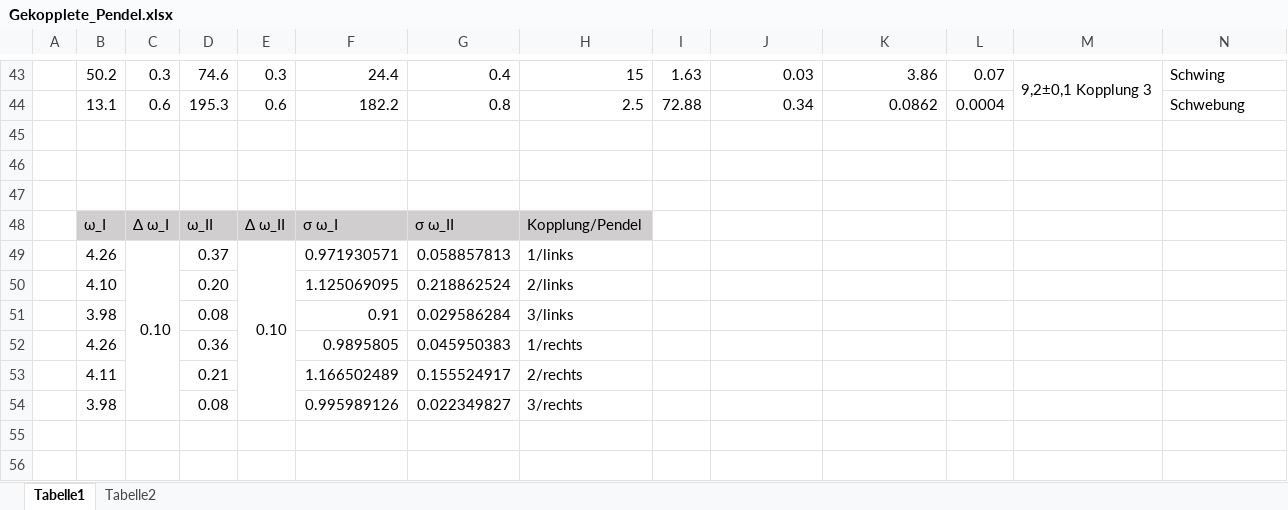
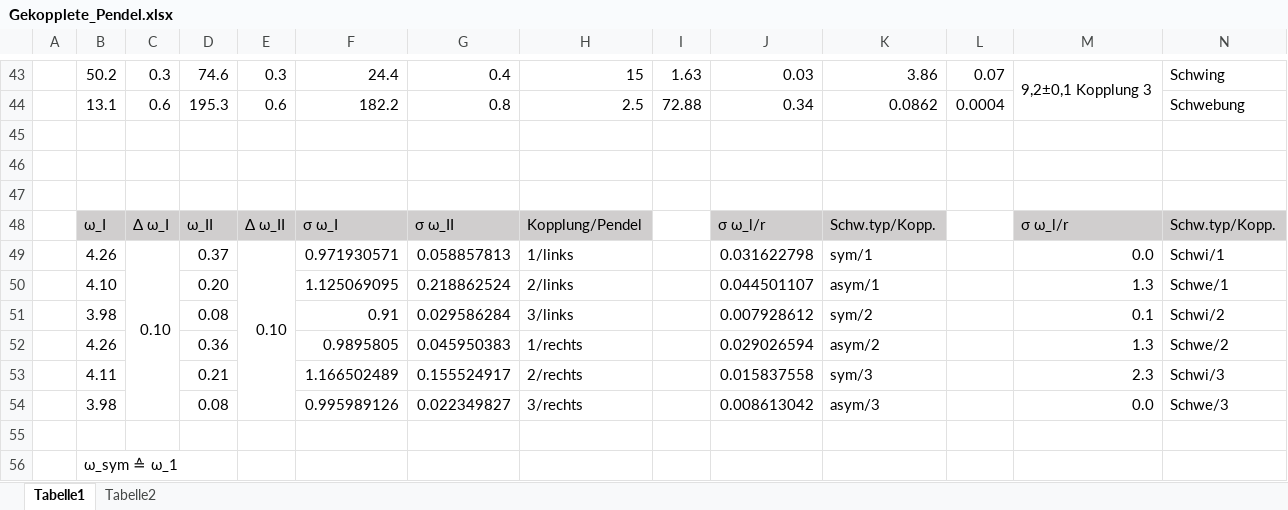
Before and after one commit to MajestyQ/Lectures, an Excel workbook: Praktikum/211 - Gekoppelte Pendel/Gekopplete_Pendel.xlsx, sheet Tabelle1, drawn as a sheet; only a part is shown, gaps mark what is left out; values as stored, in another font and other column widths than the file's, no borders; the diff covers the shown part only; the diff names each change by its address in the sheet, - before the commit and + after, or states it on an @@ line.

```diff
--- a/Praktikum/211 - Gekoppelte Pendel/Gekopplete_Pendel.xlsx (sheet Tabelle1)
+++ b/Praktikum/211 - Gekoppelte Pendel/Gekopplete_Pendel.xlsx (sheet Tabelle1)
-J48: (empty)
+J48: σ ω_l/r
-J48:K48 fill: none
+J48:K48 fill: #D0CECE
-K48: (empty)
+K48: Schw.typ/Kopp.
-M48: (empty)
+M48: σ ω_l/r
-M48:N48 fill: none
+M48:N48 fill: #D0CECE
-N48: (empty)
+N48: Schw.typ/Kopp.
-J49: (empty)
+J49: 0.031622798
-K49: (empty)
+K49: sym/1
-M49: (empty)
+M49: 0.0
-N49: (empty)
+N49: Schwi/1
-J50: (empty)
+J50: 0.044501107
-K50: (empty)
+K50: asym/1
-M50: (empty)
+M50: 1.3
-N50: (empty)
+N50: Schwe/1
-J51: (empty)
+J51: 0.007928612
-K51: (empty)
+K51: sym/2
-M51: (empty)
+M51: 0.1
-N51: (empty)
+N51: Schwi/2
-J52: (empty)
+J52: 0.029026594
-K52: (empty)
+K52: asym/2
-M52: (empty)
+M52: 1.3
-N52: (empty)
+N52: Schwe/2
-J53: (empty)
+J53: 0.015837558
-K53: (empty)
+K53: sym/3
-M53: (empty)
+M53: 2.3
-N53: (empty)
+N53: Schwi/3
-J54: (empty)
+J54: 0.008613042
-K54: (empty)
+K54: asym/3
-M54: (empty)
+M54: 0.0
-N54: (empty)
+N54: Schwe/3
+row 55: (empty)
+row 56:  | ω_sym ≙ ω_1
```
Also changed, not shown: 1 added row and 4 edited cells elsewhere in this sheet, 1 other file.
